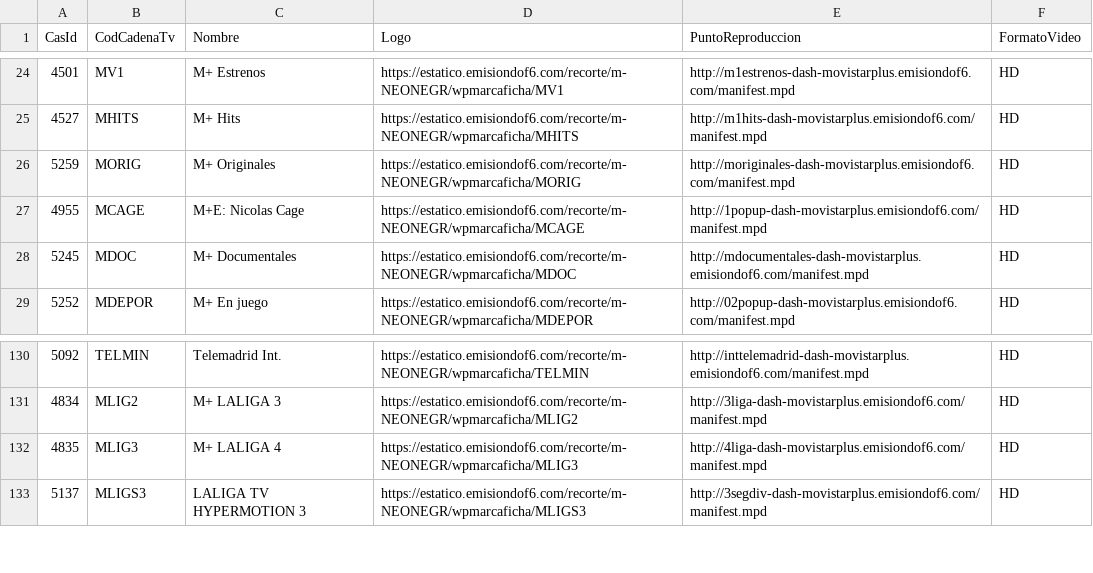
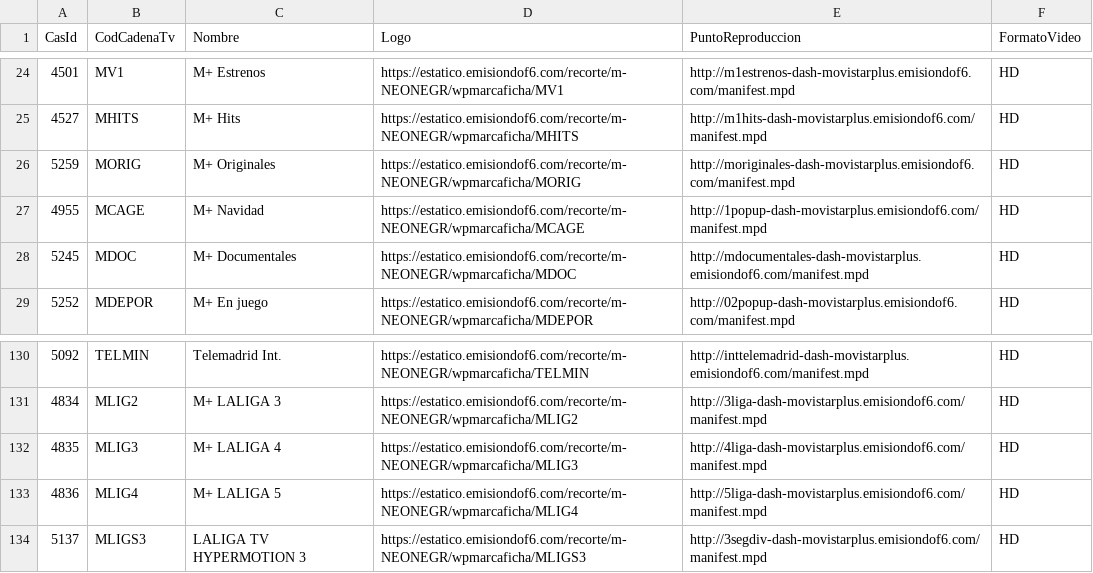
Before and after one commit to parotris3/Mfeed, a CSV file: ott.csv, drawn as a sheet; only a part is shown, gaps mark what is left out.

```diff
--- a/ott.csv
+++ b/ott.csv
@@ -26,3 +26,3 @@
 "5259","MORIG","M+ Originales","https://estatico.emisiondof6.com/recorte/m-NEONEGR/wpmarcaficha/MORIG","http://moriginales-dash-movistarplus.emisiondof6.com/manifest.mpd","HD"
-"4955","MCAGE","M+E: Nicolas Cage","https://estatico.emisiondof6.com/recorte/m-NEONEGR/wpmarcaficha/MCAGE","http://1popup-dash-movistarplus.emisiondof6.com/manifest.mpd","HD"
+"4955","MCAGE","M+ Navidad","https://estatico.emisiondof6.com/recorte/m-NEONEGR/wpmarcaficha/MCAGE","http://1popup-dash-movistarplus.emisiondof6.com/manifest.mpd","HD"
 "5245","MDOC","M+ Documentales","https://estatico.emisiondof6.com/recorte/m-NEONEGR/wpmarcaficha/MDOC","http://mdocumentales-dash-movistarplus.emisiondof6.com/manifest.mpd","HD"
@@ -132,2 +132,3 @@
 "4835","MLIG3","M+ LALIGA 4","https://estatico.emisiondof6.com/recorte/m-NEONEGR/wpmarcaficha/MLIG3","http://4liga-dash-movistarplus.emisiondof6.com/manifest.mpd","HD"
+"4836","MLIG4","M+ LALIGA 5","https://estatico.emisiondof6.com/recorte/m-NEONEGR/wpmarcaficha/MLIG4","http://5liga-dash-movistarplus.emisiondof6.com/manifest.mpd","HD"
 "5137","MLIGS3","LALIGA TV HYPERMOTION 3","https://estatico.emisiondof6.com/recorte/m-NEONEGR/wpmarcaficha/MLIGS3","http://3segdiv-dash-movistarplus.emisiondof6.com/manifest.mpd","HD"
```
Also changed, not shown: cambios.csv, difusion.csv.
